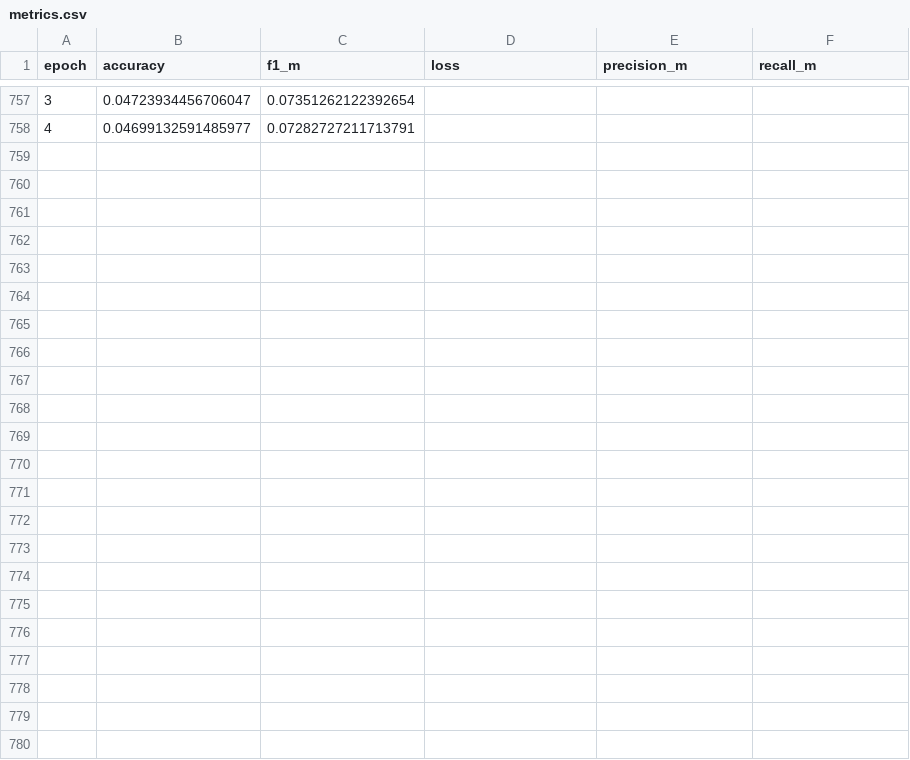
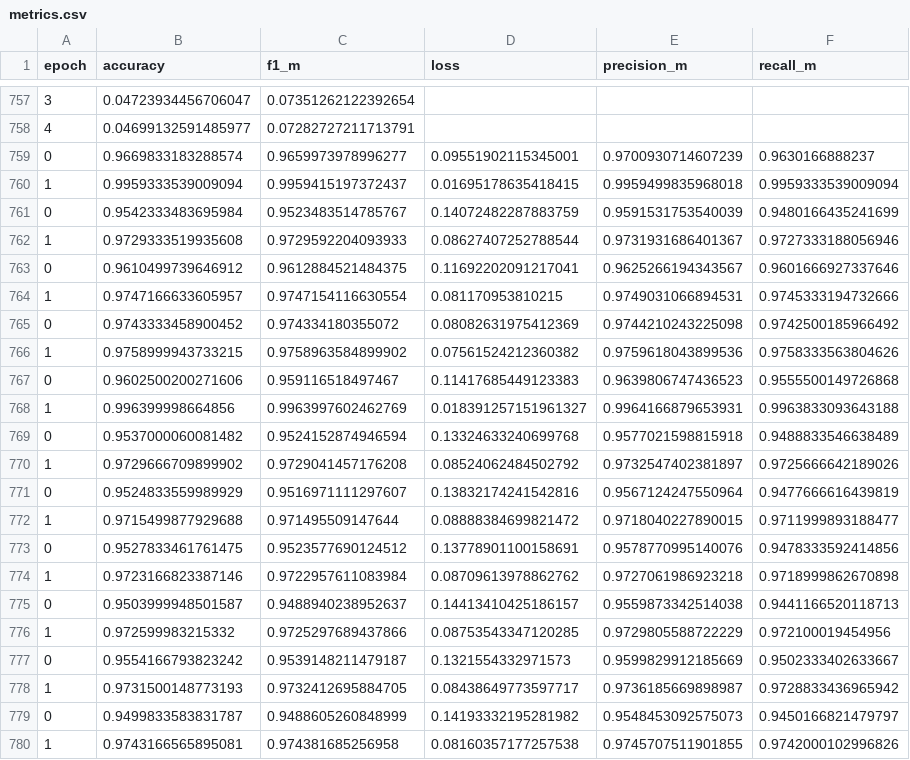
Before and after one commit to programmer-alijameel2020/phd-framework, a CSV file: metrics.csv, drawn as a sheet; only a part is shown, gaps mark what is left out.

```diff
--- a/metrics.csv
+++ b/metrics.csv
@@ -758 +758,23 @@ epoch,accuracy,f1_m,loss,precision_m,recall_m
 4,0.04699132591485977,0.07282727211713791
+0,0.9669833183288574,0.9659973978996277,0.09551902115345001,0.9700930714607239,0.9630166888237
+1,0.9959333539009094,0.9959415197372437,0.01695178635418415,0.9959499835968018,0.9959333539009094
+0,0.9542333483695984,0.9523483514785767,0.14072482287883759,0.9591531753540039,0.9480166435241699
+1,0.9729333519935608,0.9729592204093933,0.08627407252788544,0.9731931686401367,0.9727333188056946
+0,0.9610499739646912,0.9612884521484375,0.11692202091217041,0.9625266194343567,0.9601666927337646
+1,0.9747166633605957,0.9747154116630554,0.081170953810215,0.9749031066894531,0.9745333194732666
+0,0.9743333458900452,0.974334180355072,0.08082631975412369,0.9744210243225098,0.9742500185966492
+1,0.9758999943733215,0.9758963584899902,0.07561524212360382,0.9759618043899536,0.9758333563804626
+0,0.9602500200271606,0.959116518497467,0.11417685449123383,0.9639806747436523,0.9555500149726868
+1,0.996399998664856,0.9963997602462769,0.018391257151961327,0.9964166879653931,0.9963833093643188
+0,0.9537000060081482,0.9524152874946594,0.13324633240699768,0.9577021598815918,0.9488833546638489
+1,0.9729666709899902,0.9729041457176208,0.08524062484502792,0.9732547402381897,0.9725666642189026
+0,0.9524833559989929,0.9516971111297607,0.13832174241542816,0.9567124247550964,0.9477666616439819
+1,0.9715499877929688,0.971495509147644,0.08888384699821472,0.9718040227890015,0.9711999893188477
+0,0.9527833461761475,0.9523577690124512,0.13778901100158691,0.9578770995140076,0.9478333592414856
+1,0.9723166823387146,0.9722957611083984,0.08709613978862762,0.9727061986923218,0.9718999862670898
+0,0.9503999948501587,0.9488940238952637,0.14413410425186157,0.9559873342514038,0.9441166520118713
+1,0.972599983215332,0.9725297689437866,0.08753543347120285,0.9729805588722229,0.972100019454956
+0,0.9554166793823242,0.9539148211479187,0.1321554332971573,0.9599829912185669,0.9502333402633667
+1,0.9731500148773193,0.9732412695884705,0.08438649773597717,0.9736185669898987,0.9728833436965942
+0,0.9499833583831787,0.9488605260848999,0.14193332195281982,0.9548453092575073,0.9450166821479797
+1,0.9743166565895081,0.974381685256958,0.08160357177257538,0.9745707511901855,0.9742000102996826
```
Also changed, not shown: 6 other files.
